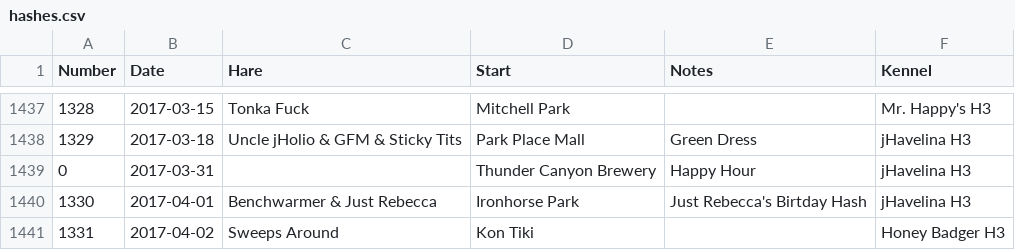
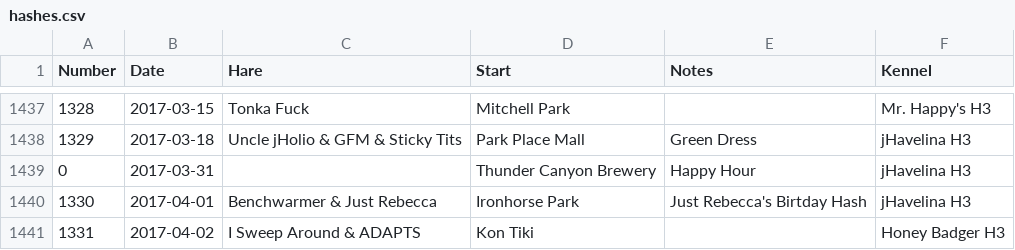
Before and after one commit to weaverba137/weaverba137.github.io, a CSV file: lib/hashes.csv, drawn as a sheet; only a part is shown, gaps mark what is left out.

Commit message:
minor corrections

```diff
--- a/lib/hashes.csv
+++ b/lib/hashes.csv
@@ -1440,2 +1440,2 @@ Number,Date,Hare,Start,Notes,Kennel
 1330,2017-04-01,Benchwarmer & Just Rebecca,Ironhorse Park,Just Rebecca's Birtday Hash,jHavelina H3
-1331,2017-04-02,Sweeps Around,Kon Tiki,,Honey Badger H3
+1331,2017-04-02,I Sweep Around & ADAPTS,Kon Tiki,,Honey Badger H3
```
